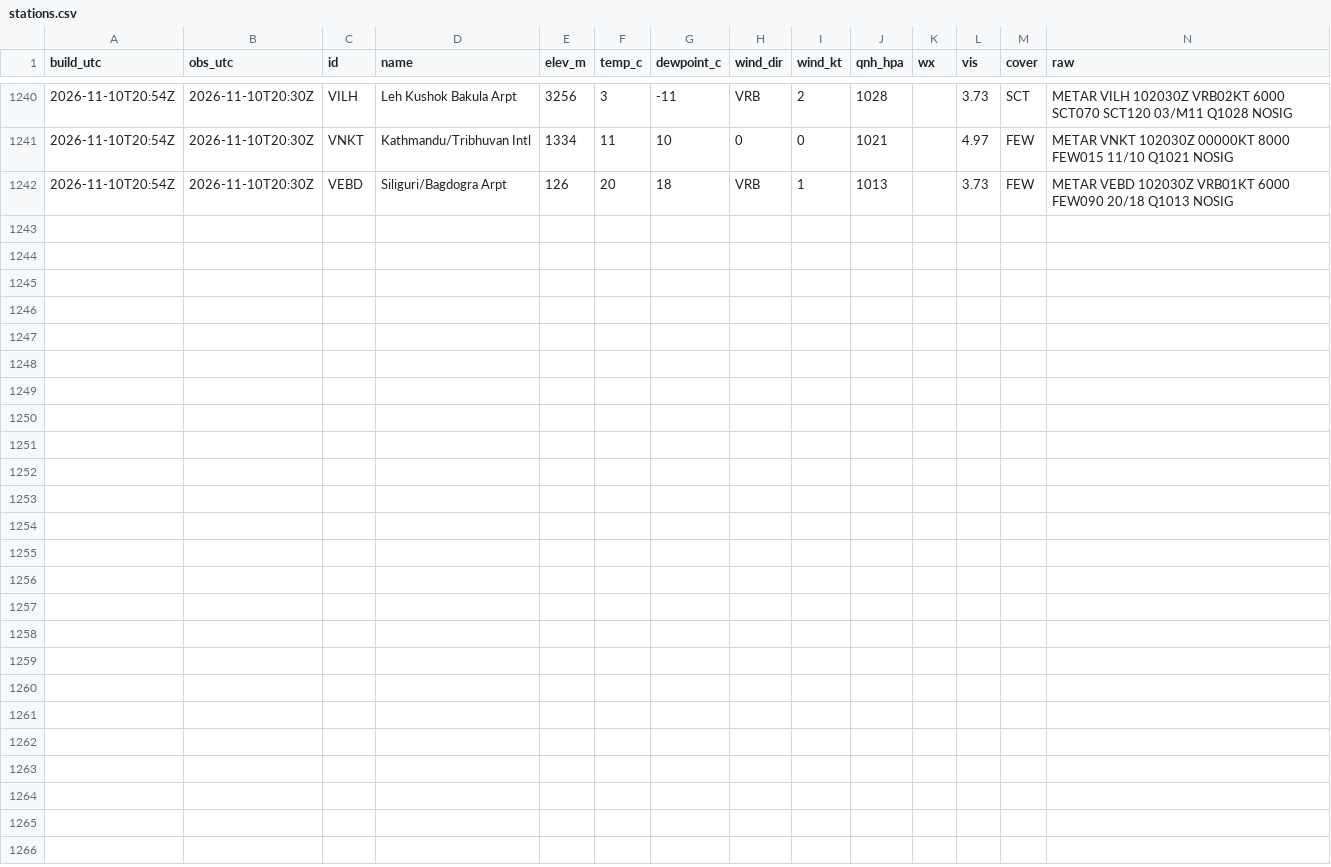
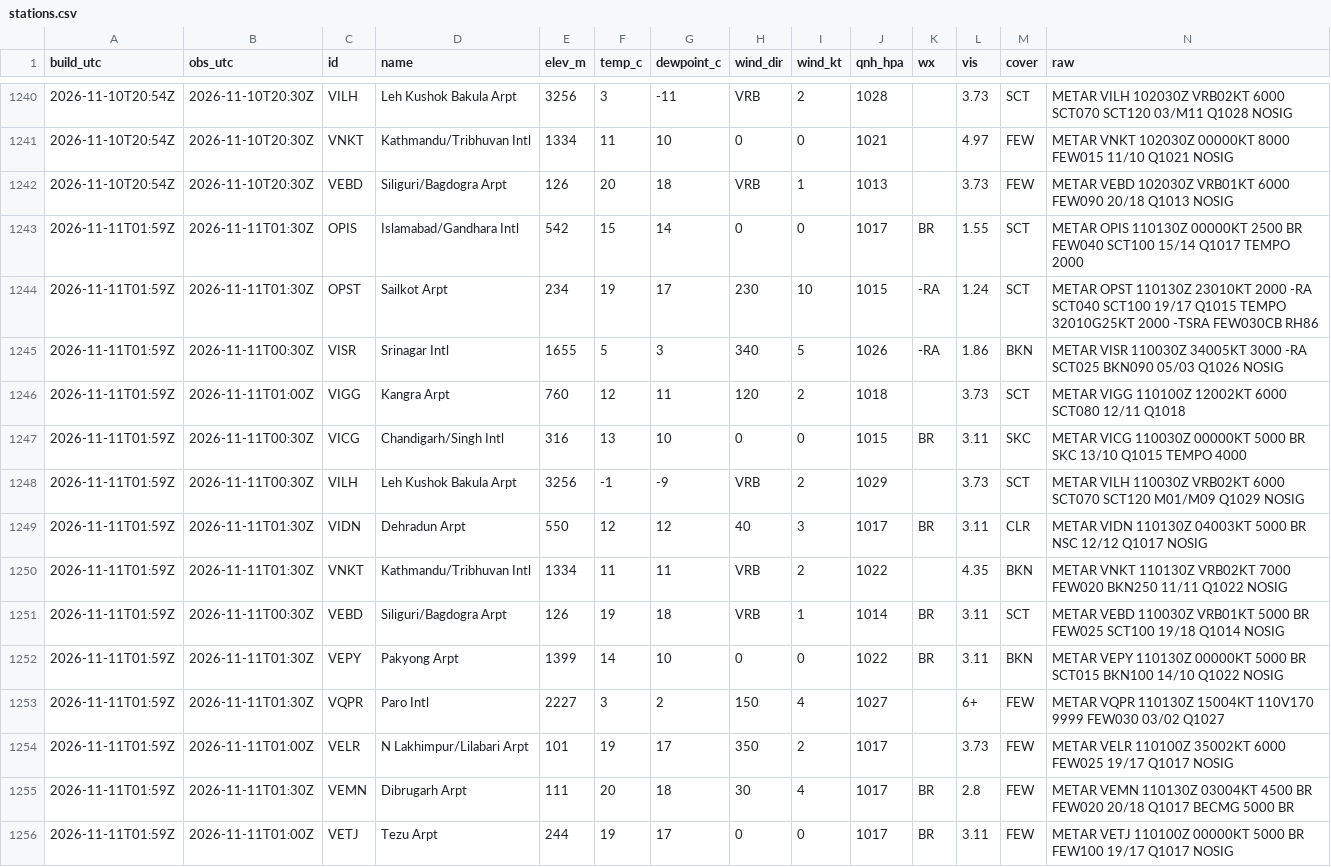
Before and after one commit to rahulbhargavain/himalaya-nowcast-atlas, a CSV file: stations.csv, drawn as a sheet; only a part is shown, gaps mark what is left out; the diff names each change by its address in the sheet, - before the commit and + after, or states it on an @@ line.

```diff
--- a/stations.csv
+++ b/stations.csv
+row 1243: 2026-11-11T01:59Z | 2026-11-11T01:30Z | OPIS | Islamabad/Gandhara Intl | 542 | 15 | 14 | 0 | 0 | 1017 | BR | 1.55 | SCT | METAR OPIS 110130Z 00000KT 2500 BR FEW040 SCT100 15/14 Q1017 TEMPO 2000
+row 1244: 2026-11-11T01:59Z | 2026-11-11T01:30Z | OPST | Sailkot Arpt | 234 | 19 | 17 | 230 | 10 | 1015 | -RA | 1.24 | SCT | METAR OPST 110130Z 23010KT 2000 -RA SCT040 SCT100 19/17 Q1015 TEMPO 32010G25KT 2000 -TSRA FEW030CB RH86
+row 1245: 2026-11-11T01:59Z | 2026-11-11T00:30Z | VISR | Srinagar Intl | 1655 | 5 | 3 | 340 | 5 | 1026 | -RA | 1.86 | BKN | METAR VISR 110030Z 34005KT 3000 -RA SCT025 BKN090 05/03 Q1026 NOSIG
+row 1246: 2026-11-11T01:59Z | 2026-11-11T01:00Z | VIGG | Kangra Arpt | 760 | 12 | 11 | 120 | 2 | 1018 |  | 3.73 | SCT | METAR VIGG 110100Z 12002KT 6000 SCT080 12/11 Q1018
+row 1247: 2026-11-11T01:59Z | 2026-11-11T00:30Z | VICG | Chandigarh/Singh Intl | 316 | 13 | 10 | 0 | 0 | 1015 | BR | 3.11 | SKC | METAR VICG 110030Z 00000KT 5000 BR SKC 13/10 Q1015 TEMPO 4000
+row 1248: 2026-11-11T01:59Z | 2026-11-11T00:30Z | VILH | Leh Kushok Bakula Arpt | 3256 | -1 | -9 | VRB | 2 | 1029 |  | 3.73 | SCT | METAR VILH 110030Z VRB02KT 6000 SCT070 SCT120 M01/M09 Q1029 NOSIG
+row 1249: 2026-11-11T01:59Z | 2026-11-11T01:30Z | VIDN | Dehradun Arpt | 550 | 12 | 12 | 40 | 3 | 1017 | BR | 3.11 | CLR | METAR VIDN 110130Z 04003KT 5000 BR NSC 12/12 Q1017 NOSIG
+row 1250: 2026-11-11T01:59Z | 2026-11-11T01:30Z | VNKT | Kathmandu/Tribhuvan Intl | 1334 | 11 | 11 | VRB | 2 | 1022 |  | 4.35 | BKN | METAR VNKT 110130Z VRB02KT 7000 FEW020 BKN250 11/11 Q1022 NOSIG
+row 1251: 2026-11-11T01:59Z | 2026-11-11T00:30Z | VEBD | Siliguri/Bagdogra Arpt | 126 | 19 | 18 | VRB | 1 | 1014 | BR | 3.11 | SCT | METAR VEBD 110030Z VRB01KT 5000 BR FEW025 SCT100 19/18 Q1014 NOSIG
+row 1252: 2026-11-11T01:59Z | 2026-11-11T01:30Z | VEPY | Pakyong Arpt | 1399 | 14 | 10 | 0 | 0 | 1022 | BR | 3.11 | BKN | METAR VEPY 110130Z 00000KT 5000 BR SCT015 BKN100 14/10 Q1022 NOSIG
+row 1253: 2026-11-11T01:59Z | 2026-11-11T01:30Z | VQPR | Paro Intl | 2227 | 3 | 2 | 150 | 4 | 1027 |  | 6+ | FEW | METAR VQPR 110130Z 15004KT 110V170 9999 FEW030 03/02 Q1027
+row 1254: 2026-11-11T01:59Z | 2026-11-11T01:00Z | VELR | N Lakhimpur/Lilabari Arpt | 101 | 19 | 17 | 350 | 2 | 1017 |  | 3.73 | FEW | METAR VELR 110100Z 35002KT 6000 FEW025 19/17 Q1017 NOSIG
+row 1255: 2026-11-11T01:59Z | 2026-11-11T01:30Z | VEMN | Dibrugarh Arpt | 111 | 20 | 18 | 30 | 4 | 1017 | BR | 2.8 | FEW | METAR VEMN 110130Z 03004KT 4500 BR FEW020 20/18 Q1017 BECMG 5000 BR
+row 1256: 2026-11-11T01:59Z | 2026-11-11T01:00Z | VETJ | Tezu Arpt | 244 | 19 | 17 | 0 | 0 | 1017 | BR | 3.11 | FEW | METAR VETJ 110100Z 00000KT 5000 BR FEW100 19/17 Q1017 NOSIG
```
Also changed, not shown: builds.csv, gauges.csv, 9 other files.
